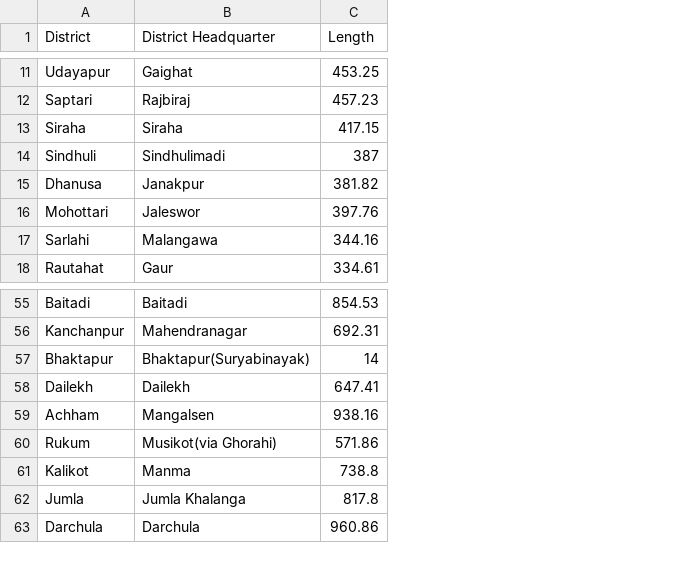
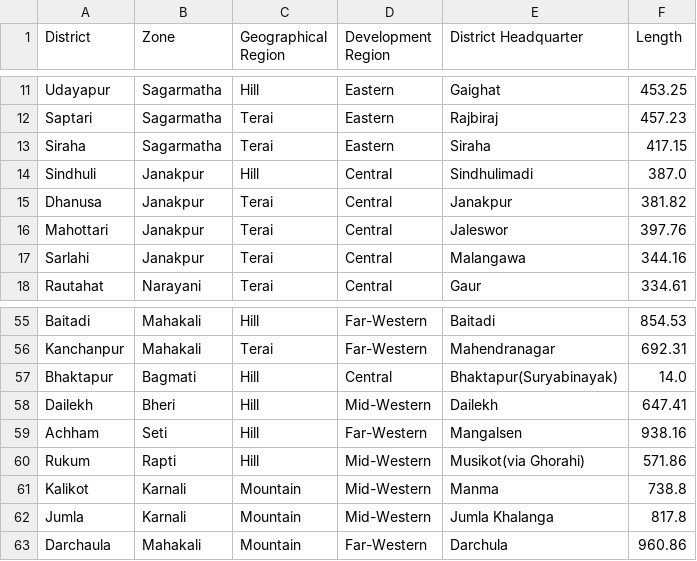
Before and after one commit to opennepal/odp-infrastructure, a CSV file: Road distance of district headquarters from Kathmandu [via Prithvi Highway]/data.csv, drawn as a sheet; only a part is shown, gaps mark what is left out; addresses are those after the commit; the diff covers the shown part only; the diff names each change by its address in the sheet, - before the commit and + after, or states it on an @@ line.

```diff
--- a/Road distance of district headquarters from Kathmandu [via Prithvi Highway]/data.csv
+++ b/Road distance of district headquarters from Kathmandu [via Prithvi Highway]/data.csv
+column B (Zone), rows 11-18: Sagarmatha | Sagarmatha | Sagarmatha | Janakpur | Janakpur | Janakpur | Janakpur | Narayani; rows 55-63: Mahakali | Mahakali | Bagmati | Bheri | Seti | Rapti | Karnali | Karnali | Mahakali
+column C (Geographical Region), rows 11-18: Hill | Terai | Terai | Hill | Terai | Terai | Terai | Terai; rows 55-63: Hill | Terai | Hill | Hill | Hill | Hill | Mountain | Mountain | Mountain
+column D (Development Region), rows 11-18: Eastern | Eastern | Eastern | Central | Central | Central | Central | Central; rows 55-63: Far-Western | Far-Western | Central | Mid-Western | Far-Western | Mid-Western | Mid-Western | Mid-Western | Far-Western
-F14 (Length): 387
+F14 (Length): 387.0
-A16 (District): Mohottari
+A16 (District): Mahottari
-F57 (Length): 14
+F57 (Length): 14.0
-A63 (District): Darchula
+A63 (District): Darchaula
```
Also changed, not shown: 9 edited cells elsewhere in this file.
